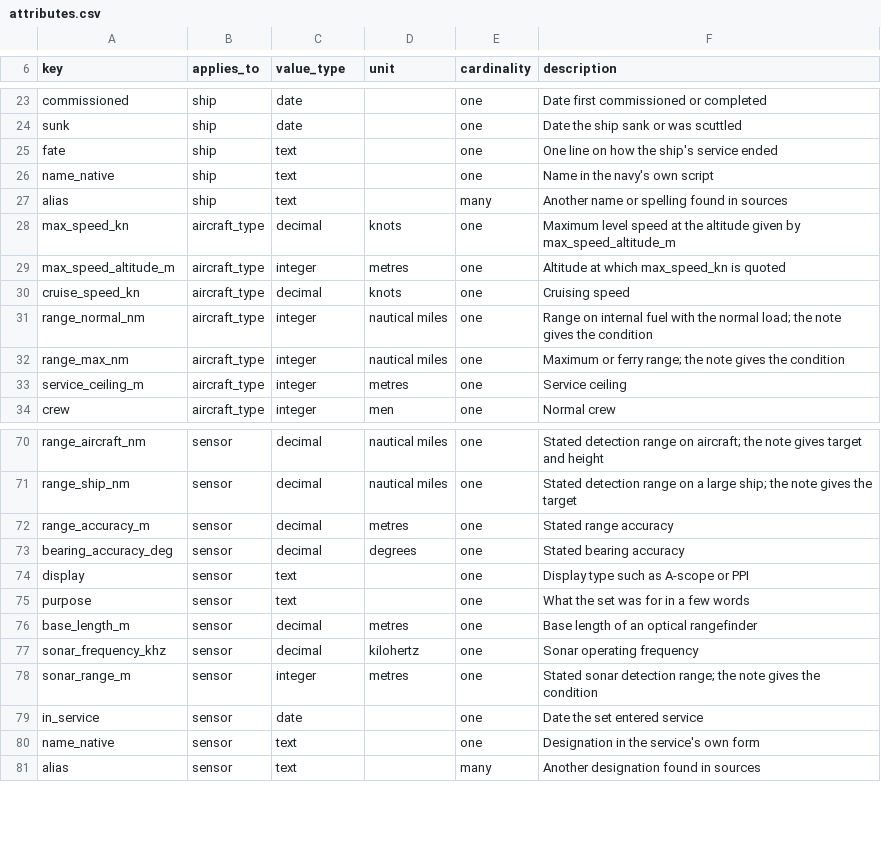
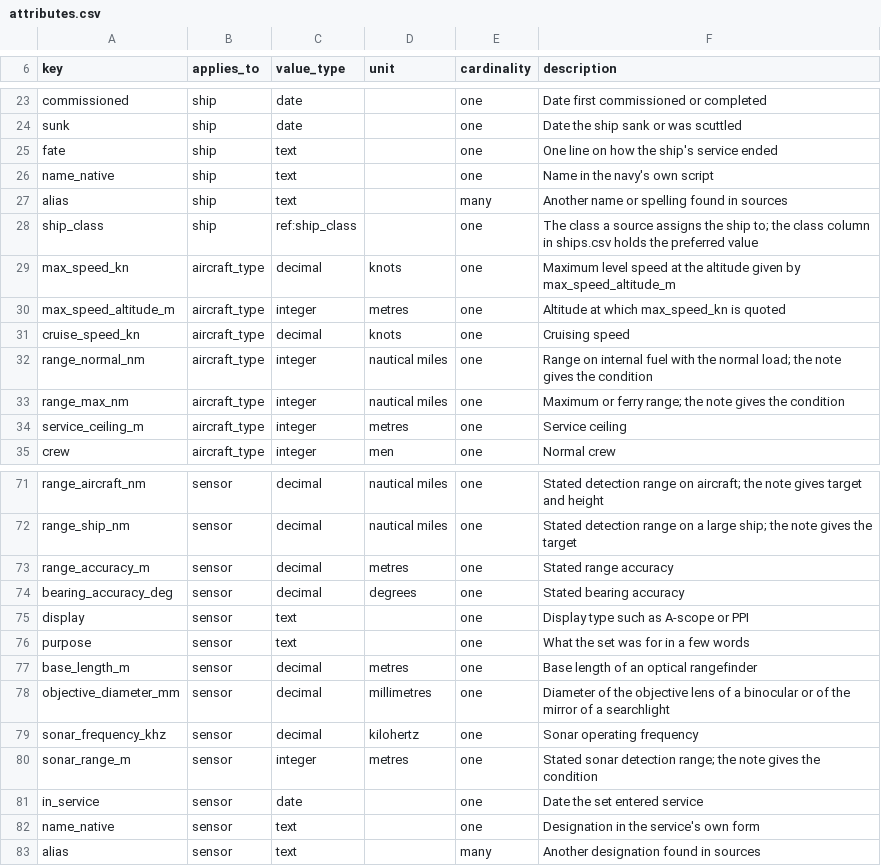
Before and after one commit to amitpeercoder/FlagPlot, a CSV file: data/oob/attributes.csv, drawn as a sheet; only a part is shown, gaps mark what is left out.

```diff
--- a/data/oob/attributes.csv
+++ b/data/oob/attributes.csv
@@ -27,2 +27,3 @@ name_native,ship,text,,one,Name in the navy's own script
 alias,ship,text,,many,Another name or spelling found in sources
+ship_class,ship,ref:ship_class,,one,The class a source assigns the ship to; the class column in ships.csv holds the preferred value
 max_speed_kn,aircraft_type,decimal,knots,one,Maximum level speed at the altitude given by max_speed_altitude_m
@@ -76,2 +77,3 @@ purpose,sensor,text,,one,What the set was for in a few words
 base_length_m,sensor,decimal,metres,one,Base length of an optical rangefinder
+objective_diameter_mm,sensor,decimal,millimetres,one,Diameter of the objective lens of a binocular or of the mirror of a searchlight
 sonar_frequency_khz,sensor,decimal,kilohertz,one,Sonar operating frequency
```
Also changed, not shown: data/oob/engagement_forces.csv, data/oob/sensors.csv, 16 other files.
